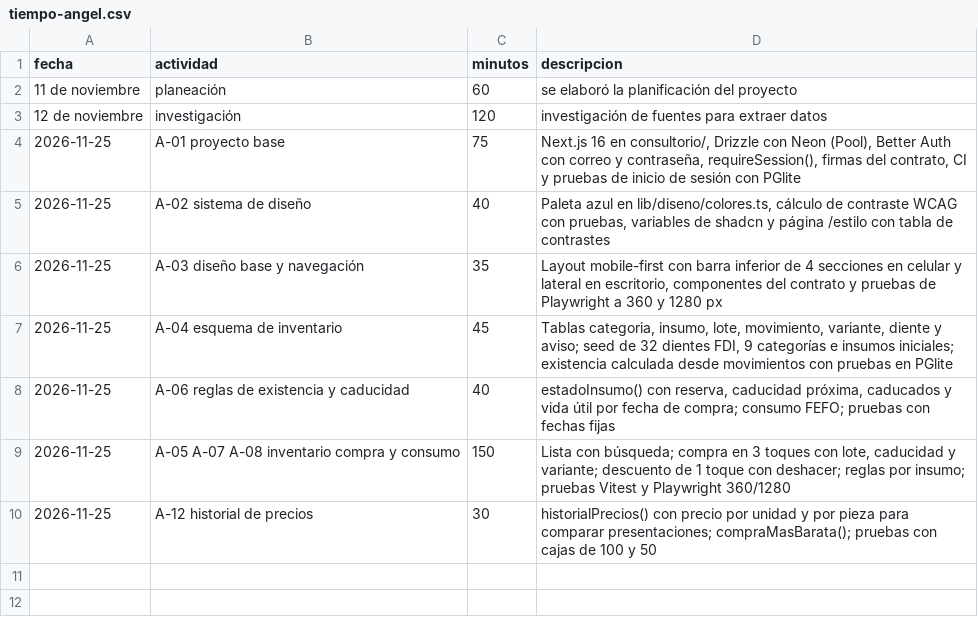
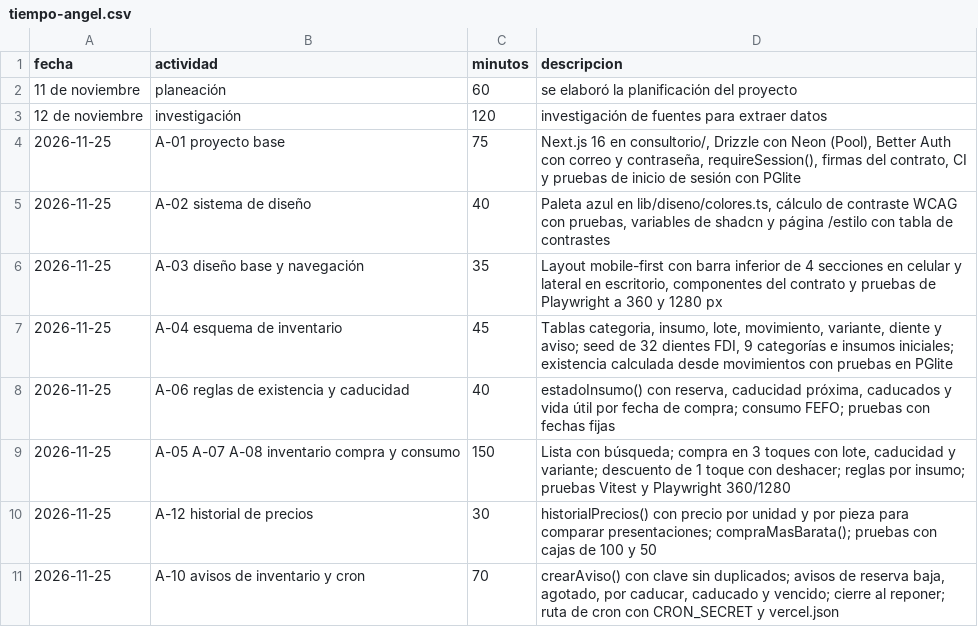
Before and after one commit to alejandro20050406/trusted-data-lab, a CSV file: calidad/tiempo-angel.csv, drawn as a sheet; the diff names each change by its address in the sheet, - before the commit and + after, or states it on an @@ line.

```diff
--- a/calidad/tiempo-angel.csv
+++ b/calidad/tiempo-angel.csv
+row 11: 2026-11-25 | A-10 avisos de inventario y cron | 70 | crearAviso() con clave sin duplicados; avisos de reserva baja, agotado, por caducar, caducado y vencido; cierre al reponer; ruta de cron con CRON_SECRET y vercel.json
```
Also changed, not shown: 8 other files.
